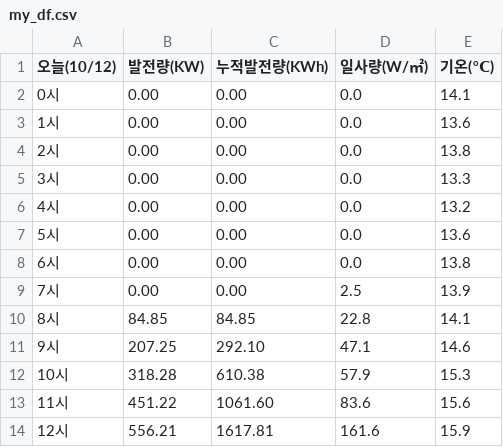
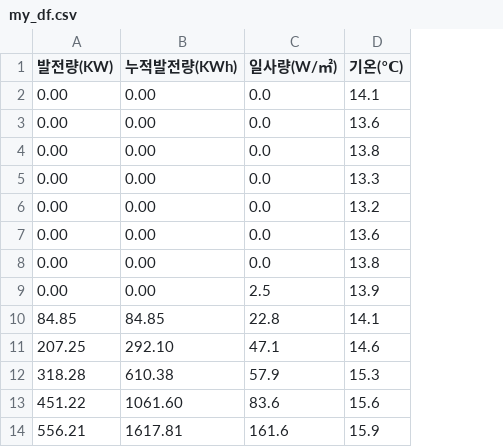
Before and after one commit to phu92/solar_db, a CSV file: my_df.csv, drawn as a sheet; only a part is shown; the diff names each change by its address in the sheet, - before the commit and + after, or states it on an @@ line.

```diff
--- a/my_df.csv
+++ b/my_df.csv
-column A (오늘(10/12)), rows 2-14: 0시 | 1시 | 2시 | 3시 | 4시 | 5시 | 6시 | 7시 | 8시 | 9시 | 10시 | 11시 | 12시
```
Also changed, not shown: 경북.csv, 대전.csv, 7 other files.
